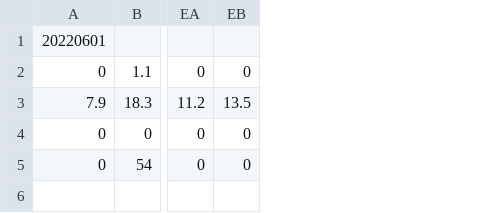
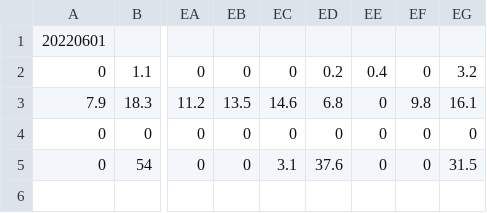
Before and after one commit to inc-cat/travel, a CSV file: data/travel.csv, drawn as a sheet; only a part is shown, gaps mark what is left out; the diff names each change by its address in the sheet, - before the commit and + after, or states it on an @@ line.

Commit message:
day update 15/10/22

```diff
--- a/data/travel.csv
+++ b/data/travel.csv
+column EC, rows 2-5: 0 | 14.6 | 0 | 3.1
+column ED, rows 2-5: 0.2 | 6.8 | 0 | 37.6
+column EE, rows 2-5: 0.4 | 0 | 0 | 0
+column EF, rows 2-5: 0 | 9.8 | 0 | 0
+column EG, rows 2-5: 3.2 | 16.1 | 0 | 31.5
```
